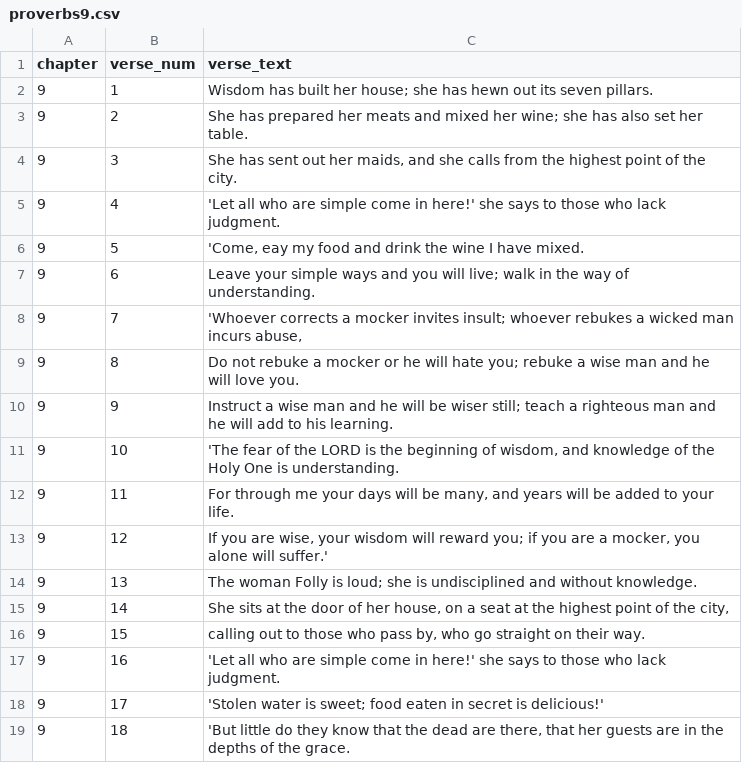
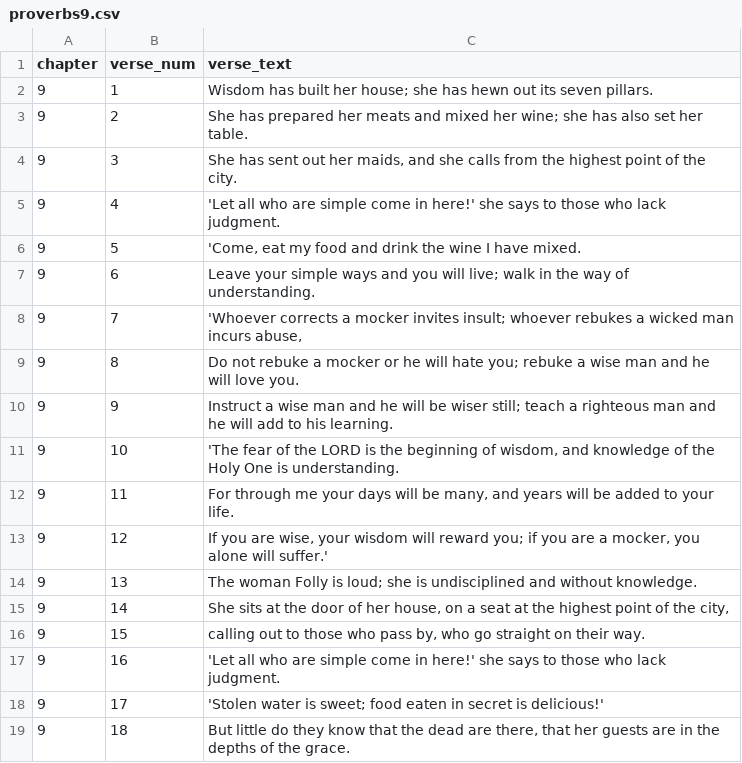
Before and after one commit to kkuivenhoven/Proverbs16, a CSV file: proverbsVerses/proverbs9.csv, drawn as a sheet.

```diff
--- a/proverbsVerses/proverbs9.csv
+++ b/proverbsVerses/proverbs9.csv
@@ -5,3 +5,3 @@ chapter,verse_num,verse_text
 9,4,"'Let all who are simple come in here!' she says to those who lack judgment."
-9,5,"'Come, eay my food and drink the wine I have mixed."
+9,5,"'Come, eat my food and drink the wine I have mixed."
 9,6,"Leave your simple ways and you will live; walk in the way of understanding."
@@ -18,2 +18,2 @@ chapter,verse_num,verse_text
 9,17,"'Stolen water is sweet; food eaten in secret is delicious!'"
-9,18,"'But little do they know that the dead are there, that her guests are in the depths of the grace."
+9,18,"But little do they know that the dead are there, that her guests are in the depths of the grace."
```
Also changed, not shown: proverbsVerses/proverbs1.csv, proverbsVerses/proverbs26.csv, 3 other files.
